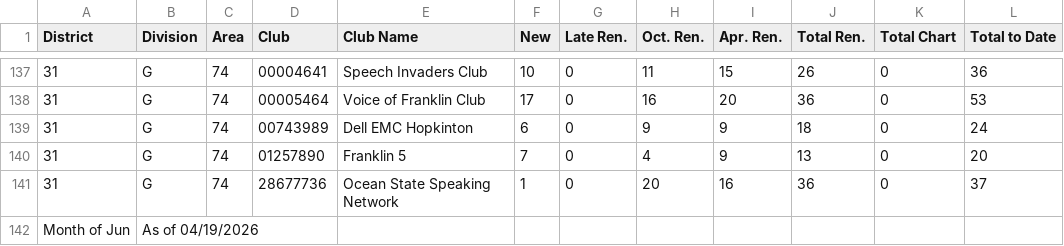
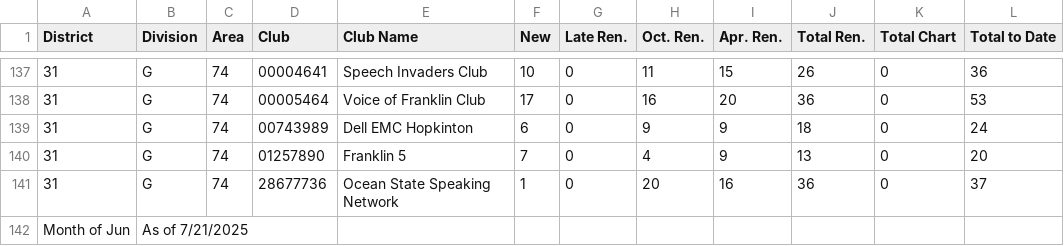
Before and after one commit to glennkf/District31, a CSV file: data/District_Performance_7-21-2025.csv, drawn as a sheet; only a part is shown, gaps mark what is left out; the diff names each change by its address in the sheet, - before the commit and + after, or states it on an @@ line.

Commit message:
Add files via upload

```diff
--- a/data/District_Performance_7-21-2025.csv
+++ b/data/District_Performance_7-21-2025.csv
-B142 (Division): As of 04/19/2026
+B142 (Division): As of 7/21/2025
```
